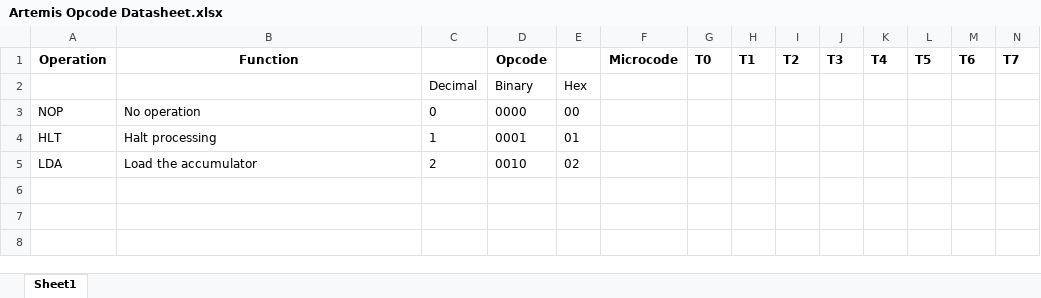
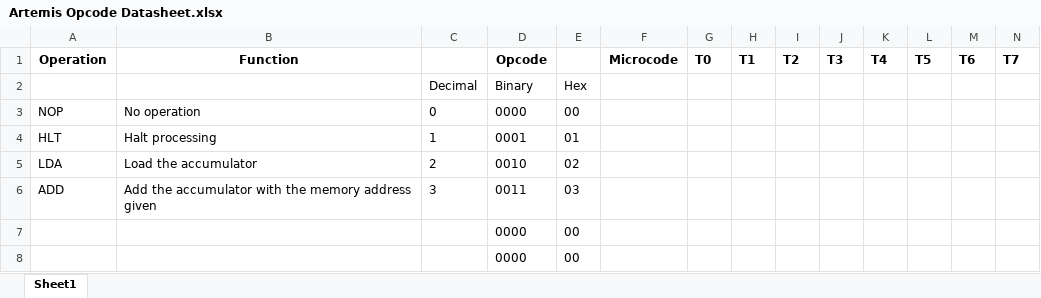
Before and after one commit to georgesleen/8-BitComputer, an Excel workbook: Assembler/Artemis Opcode Datasheet.xlsx, sheet Sheet1, drawn as a sheet; values as stored, in another font and other column widths than the file's, no borders; the diff names each change by its address in the sheet, - before the commit and + after, or states it on an @@ line.

Commit message:
Added OpCode Documentation

```diff
--- a/Assembler/Artemis Opcode Datasheet.xlsx (sheet Sheet1)
+++ b/Assembler/Artemis Opcode Datasheet.xlsx (sheet Sheet1)
+row 6: ADD | Add the accumulator with the memory address given | 3 | 0011 | 03
+row 7:  |  |  | 0000 | 00
+row 8:  |  |  | 0000 | 00
```
